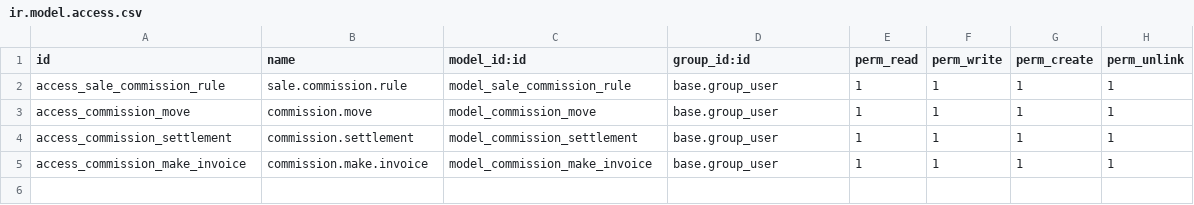
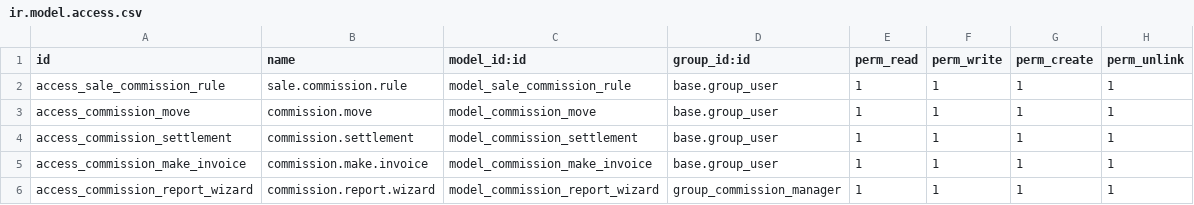
Before and after one commit to antonioqueb/om_advanced_commission, a CSV file: security/ir.model.access.csv, drawn as a sheet.

Commit message:
Añade acceso al modelo de reporte de comisiones para el grupo de gerentes de comisiones.

```diff
--- a/security/ir.model.access.csv
+++ b/security/ir.model.access.csv
@@ -5 +5,2 @@ access_commission_settlement,commission.settlement,model_commission_settlement,b
 access_commission_make_invoice,commission.make.invoice,model_commission_make_invoice,base.group_user,1,1,1,1
+access_commission_report_wizard,commission.report.wizard,model_commission_report_wizard,group_commission_manager,1,1,1,1
```
